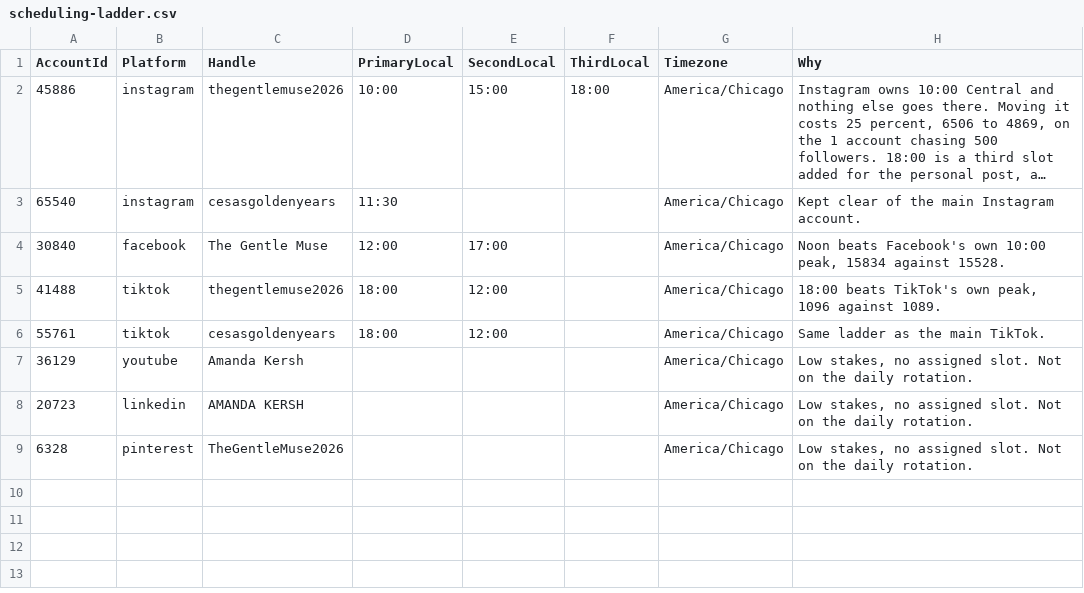
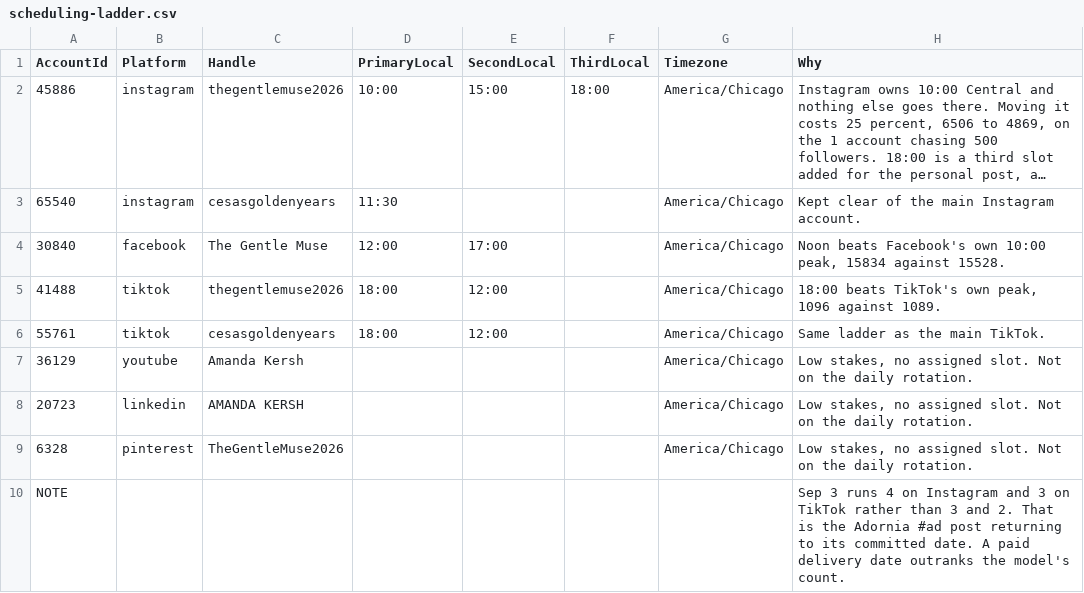
Before and after one commit to amandakersh85-sketch/GentleMuse, a CSV file: filing-system/data/scheduling-ladder.csv, drawn as a sheet; long unchanged cells end in …; the diff names each change by its address in the sheet, - before the commit and + after, or states it on an @@ line.

```diff
--- a/filing-system/data/scheduling-ladder.csv
+++ b/filing-system/data/scheduling-ladder.csv
+row 10: NOTE |  |  |  |  |  |  | Sep 3 runs 4 on Instagram and 3 on TikTok rather than 3 and 2. That is the Adornia #ad post returning to its committed date. A paid delivery date outranks the model's count.
```
